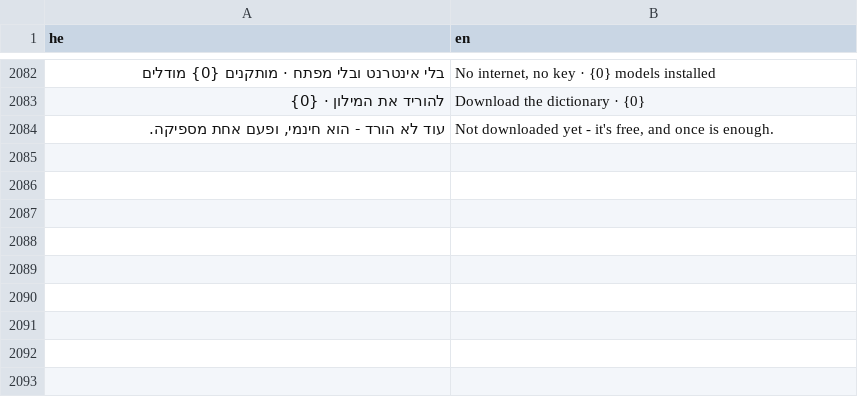
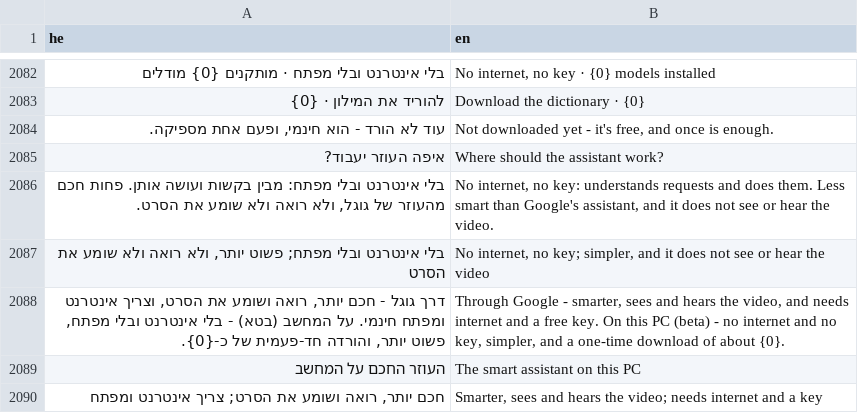
Before and after one commit to BeniaBot/subtitle-studio, a TSV file: build/lang/en.tsv, drawn as a sheet; only a part is shown, gaps mark what is left out; the diff covers the shown part only; the diff names each change by its address in the sheet, - before the commit and + after, or states it on an @@ line.

```diff
--- a/build/lang/en.tsv
+++ b/build/lang/en.tsv
+row 2085: איפה העוזר יעבוד? | Where should the assistant work?
+row 2086: בלי אינטרנט ובלי מפתח: מבין בקשות ועושה אותן. פחות חכם מהעוזר של גוגל, ולא רואה ולא שומע את הסרט. | No internet, no key: understands requests and does them. Less smart than Google's assistant, and it does not see or hear the video.
+row 2087: בלי אינטרנט ובלי מפתח; פשוט יותר, ולא רואה ולא שומע את הסרט | No internet, no key; simpler, and it does not see or hear the video
+row 2088: דרך גוגל - חכם יותר, רואה ושומע את הסרט, וצריך אינטרנט ומפתח חינמי. על המחשב (בטא) - בלי אינטרנט ובלי מפתח, פשוט יותר, והורדה חד-פעמית של כ-{0}. | Through Google - smarter, sees and hears the video, and needs internet and a free key. On this PC (beta) - no internet and no key, simpler, and a one-time download of about {0}.
+row 2089: העוזר החכם על המחשב | The smart assistant on this PC
+row 2090: חכם יותר, רואה ושומע את הסרט; צריך אינטרנט ומפתח | Smarter, sees and hears the video; needs internet and a key
```
Also changed, not shown: 6 added rows elsewhere in this file, 13 other files.
